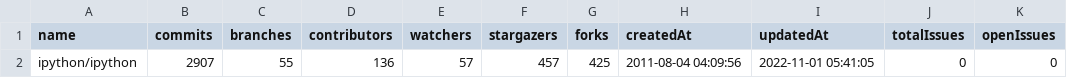
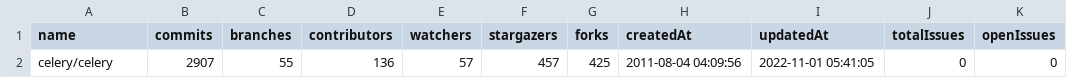
Before and after one commit to ricardojob/OSTDetector, a CSV file: input-csv/projects_filted_dev.csv, drawn as a sheet; only a part is shown; the diff names each change by its address in the sheet, - before the commit and + after, or states it on an @@ line.

```diff
--- a/input-csv/projects_filted_dev.csv
+++ b/input-csv/projects_filted_dev.csv
-A2 (name): ipython/ipython
+A2 (name): celery/celery
```
Also changed, not shown: 4 other files.
